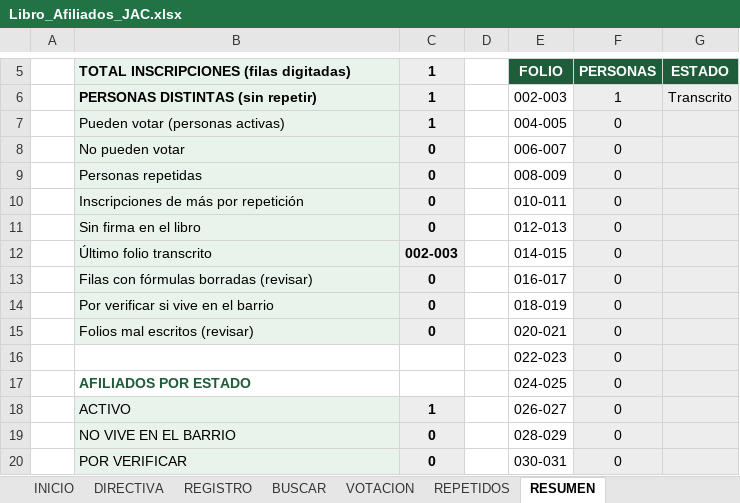
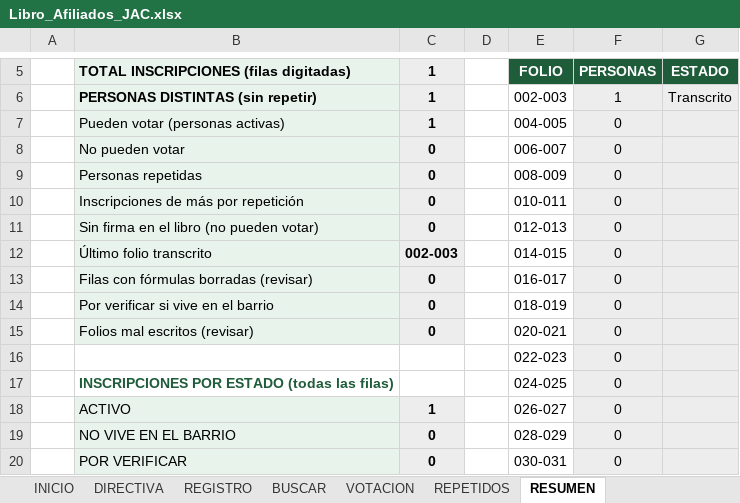
Before and after one commit to leyezminvari-tech/INFORMES, an Excel workbook: Libro_Afiliados_JAC.xlsx, sheet RESUMEN, drawn as a sheet; only a part is shown, gaps mark what is left out; values as stored, in another font and other column widths than the file's, no borders; conditional formats not drawn; the diff names each change by its address in the sheet, - before the commit and + after, or states it on an @@ line.

```diff
--- a/Libro_Afiliados_JAC.xlsx (sheet RESUMEN)
+++ b/Libro_Afiliados_JAC.xlsx (sheet RESUMEN)
-B11: Sin firma en el libro
+B11: Sin firma en el libro (no pueden votar)
-B17: AFILIADOS POR ESTADO
+B17: INSCRIPCIONES POR ESTADO (todas las filas)
```
Also changed, not shown: sheet INICIO, formulas that keep their value, hidden cells.
